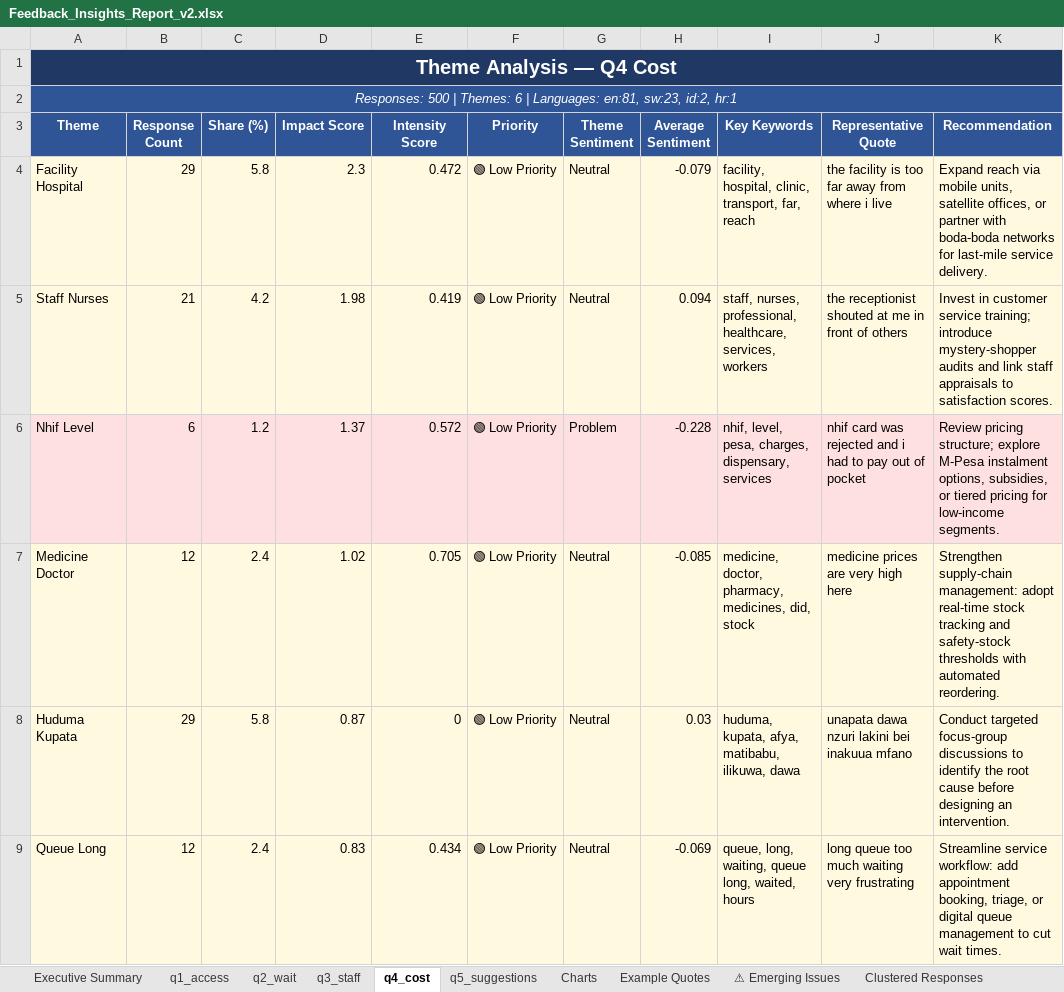
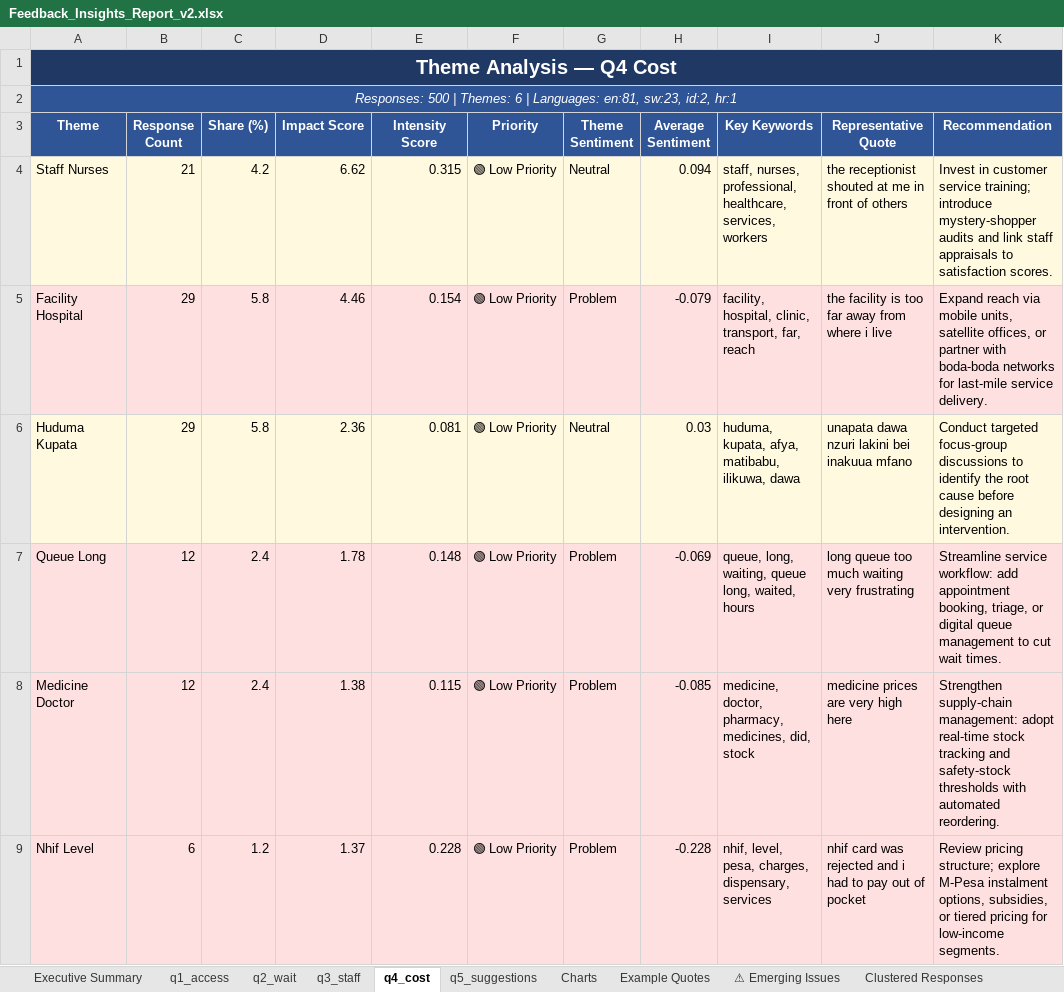
Before and after one commit to CHURCHIL9/CustomerFeedbackInsight, an Excel workbook: Feedback_Insights_Report_v2.xlsx, sheet q4_cost, drawn as a sheet; values as stored, in another font and other column widths than the file's, no borders; removed rows and columns are numbered as before the commit, all else as after; the diff names each change by its address in the sheet, - before the commit and + after, or states it on an @@ line.

```diff
--- a/Feedback_Insights_Report_v2.xlsx (sheet q4_cost)
+++ b/Feedback_Insights_Report_v2.xlsx (sheet q4_cost)
-row 4: Facility Hospital | 29 | 5.8 | 2.3 | 0.472 | 🟢 Low Priority | Neutral | -0.079 | facility, hospital, clinic, transport, far, reach | the facility is too far away from where i live | Expand reach via mobile units, satellite offices, or partner with boda-boda networks for last-mile service delivery.
-D4 (Impact Score): 1.98
+D4 (Impact Score): 6.62
-E4 (Intensity Score): 0.419
+E4 (Intensity Score): 0.315
-row 6: Nhif Level | 6 | 1.2 | 1.37 | 0.572 | 🟢 Low Priority | Problem | -0.228 | nhif, level, pesa, charges, dispensary, services | nhif card was rejected and i had to pay out of pocket | Review pricing structure; explore M-Pesa instalment options, subsidies, or tiered pricing for low-income segments.
-row 7: Medicine Doctor | 12 | 2.4 | 1.02 | 0.705 | 🟢 Low Priority | Neutral | -0.085 | medicine, doctor, pharmacy, medicines, did, stock | medicine prices are very high here | Strengthen supply-chain management: adopt real-time stock tracking and safety-stock thresholds with automated reordering.
+row 5: Facility Hospital | 29 | 5.8 | 4.46 | 0.154 | 🟢 Low Priority | Problem | -0.079 | facility, hospital, clinic, transport, far, reach | the facility is too far away from where i live | Expand reach via mobile units, satellite offices, or partner with boda-boda networks for last-mile service delivery.
-D6 (Impact Score): 0.87
+D6 (Impact Score): 2.36
-E6 (Intensity Score): 0
+E6 (Intensity Score): 0.081
-A7:K7 fill: #FFF9E0
+A7:K7 fill: #FFE0E0
-D7 (Impact Score): 0.83
+D7 (Impact Score): 1.78
-E7 (Intensity Score): 0.434
+E7 (Intensity Score): 0.148
-G7 (Theme Sentiment): Neutral
+G7 (Theme Sentiment): Problem
+row 8: Medicine Doctor | 12 | 2.4 | 1.38 | 0.115 | 🟢 Low Priority | Problem | -0.085 | medicine, doctor, pharmacy, medicines, did, stock | medicine prices are very high here | Strengthen supply-chain management: adopt real-time stock tracking and safety-stock thresholds with automated reordering.
+row 9: Nhif Level | 6 | 1.2 | 1.37 | 0.228 | 🟢 Low Priority | Problem | -0.228 | nhif, level, pesa, charges, dispensary, services | nhif card was rejected and i had to pay out of pocket | Review pricing structure; explore M-Pesa instalment options, subsidies, or tiered pricing for low-income segments.
```
Also changed, not shown: sheet Executive Summary, sheet q3_staff, sheet q1_access, sheet Charts, sheet q5_suggestions, sheet q2_wait, 2 more sheets, charts or pictures, 4 other files.
